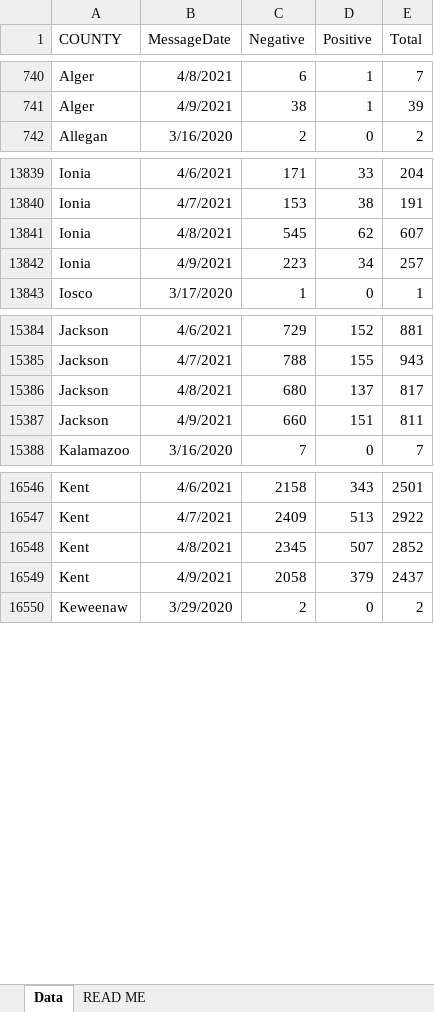
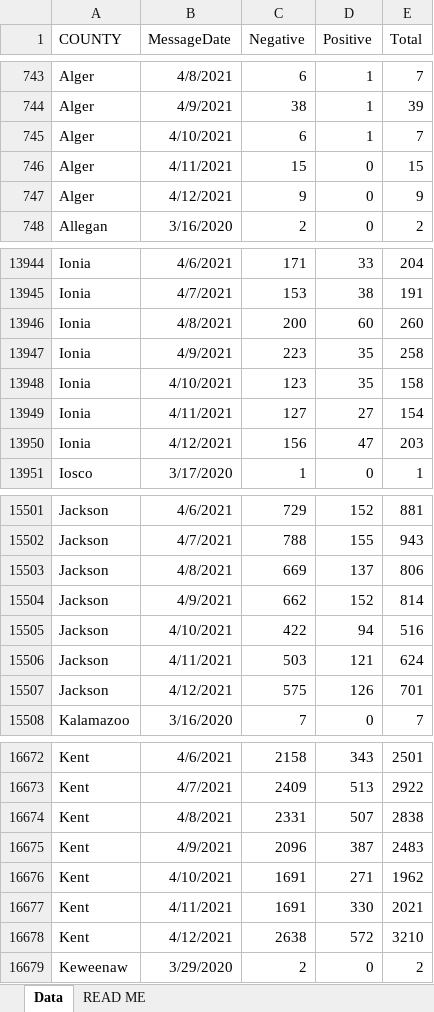
Before and after one commit to damaneice/covid-19, an Excel workbook: src/data/Diagnostic_Tests_by_Result_and_County.xlsx, sheet Data, drawn as a sheet; only a part is shown, gaps mark what is left out; values as stored, in another font and other column widths than the file's, no borders; addresses are those after the commit; the diff covers the shown part only; the diff names each change by its address in the sheet, - before the commit and + after, or states it on an @@ line.

Commit message:
Update Covid case data 202104140408

```diff
--- a/src/data/Diagnostic_Tests_by_Result_and_County.xlsx (sheet Data)
+++ b/src/data/Diagnostic_Tests_by_Result_and_County.xlsx (sheet Data)
+row 745: Alger | 4/10/2021 | 6 | 1 | 7
+row 746: Alger | 4/11/2021 | 15 | 0 | 15
+row 747: Alger | 4/12/2021 | 9 | 0 | 9
-C13946 (Negative): 545
+C13946 (Negative): 200
-D13946 (Positive): 62
+D13946 (Positive): 60
-E13946 (Total): 607
+E13946 (Total): 260
-D13947 (Positive): 34
+D13947 (Positive): 35
-E13947 (Total): 257
+E13947 (Total): 258
+row 13948: Ionia | 4/10/2021 | 123 | 35 | 158
+row 13949: Ionia | 4/11/2021 | 127 | 27 | 154
+row 13950: Ionia | 4/12/2021 | 156 | 47 | 203
-C15503 (Negative): 680
+C15503 (Negative): 669
-E15503 (Total): 817
+E15503 (Total): 806
-C15504 (Negative): 660
+C15504 (Negative): 662
-D15504 (Positive): 151
+D15504 (Positive): 152
-E15504 (Total): 811
+E15504 (Total): 814
+row 15505: Jackson | 4/10/2021 | 422 | 94 | 516
+row 15506: Jackson | 4/11/2021 | 503 | 121 | 624
+row 15507: Jackson | 4/12/2021 | 575 | 126 | 701
-C16674 (Negative): 2345
+C16674 (Negative): 2331
-E16674 (Total): 2852
+E16674 (Total): 2838
-C16675 (Negative): 2058
+C16675 (Negative): 2096
-D16675 (Positive): 379
+D16675 (Positive): 387
-E16675 (Total): 2437
+E16675 (Total): 2483
+row 16676: Kent | 4/10/2021 | 1691 | 271 | 1962
+row 16677: Kent | 4/11/2021 | 1691 | 330 | 2021
+row 16678: Kent | 4/12/2021 | 2638 | 572 | 3210
```
Also changed, not shown: 245 added rows and 158 edited cells elsewhere in this sheet, 2 other files.
